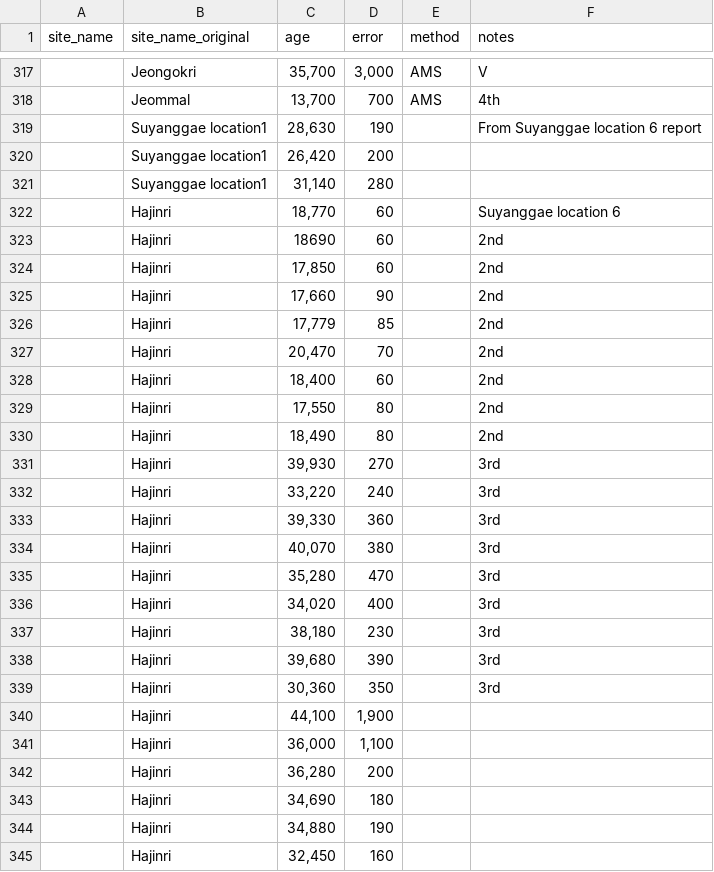
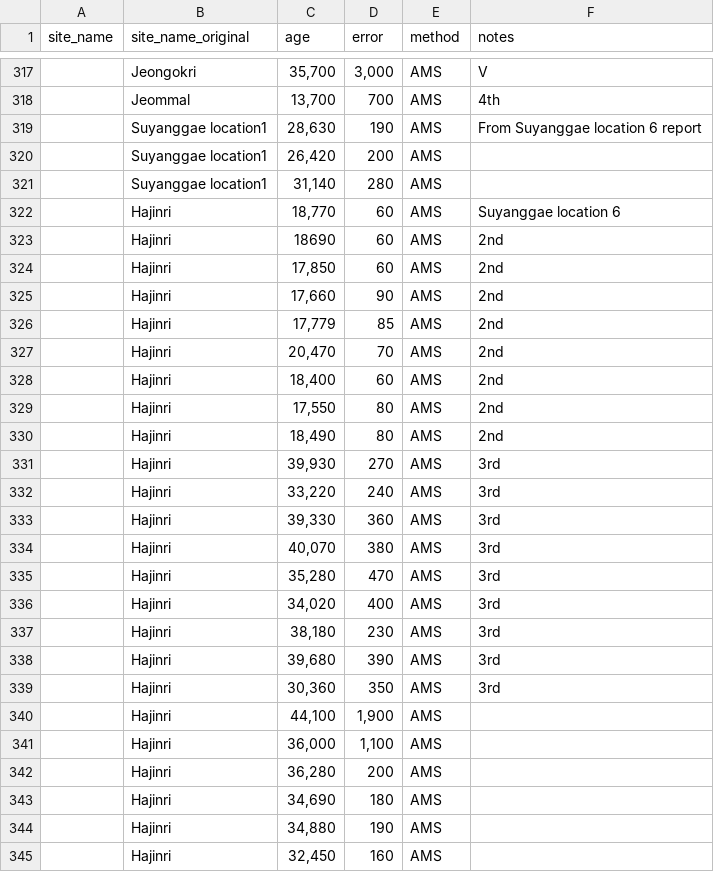
Before and after one commit to parkgayoung/koreapaleolithicmobilityoccupation, a CSV file: analysis/data/raw_data/Radiocarbon dates_revision.csv, drawn as a sheet; only a part is shown, gaps mark what is left out; the diff covers the shown part only; the diff names each change by its address in the sheet, - before the commit and + after, or states it on an @@ line.

```diff
--- a/analysis/data/raw_data/Radiocarbon dates_revision.csv
+++ b/analysis/data/raw_data/Radiocarbon dates_revision.csv
-E319:E345 (method): (empty)
+E319:E345 (method): AMS
```
Also changed, not shown: 119 edited cells elsewhere in this file, 4 other files.
